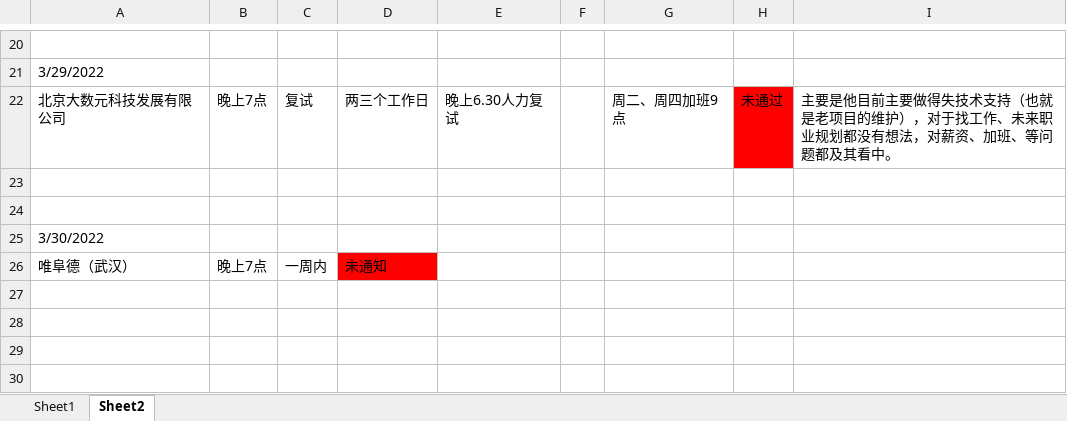
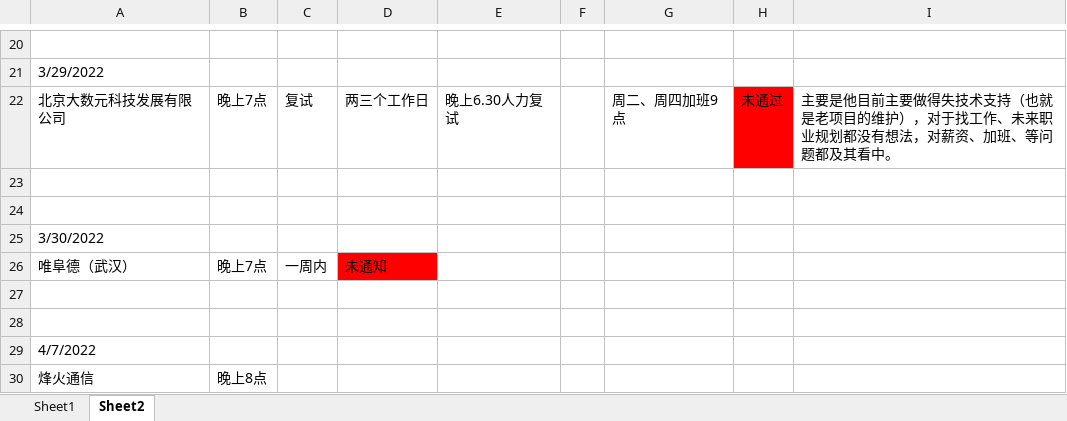
Before and after one commit to Are-xi/zcc-study, an Excel workbook: resume/日期安排-回复.xlsx, sheet Sheet2, drawn as a sheet; only a part is shown, gaps mark what is left out; values as stored, in another font and other column widths than the file's, no borders; the diff names each change by its address in the sheet, - before the commit and + after, or states it on an @@ line.

```diff
--- a/resume/日期安排-回复.xlsx (sheet Sheet2)
+++ b/resume/日期安排-回复.xlsx (sheet Sheet2)
+row 27: (empty)
+row 28: (empty)
+row 29: 4/7/2022
+row 30: 烽火通信 | 晚上8点
```
Also changed, not shown: sheet Sheet1, 3 other files.
